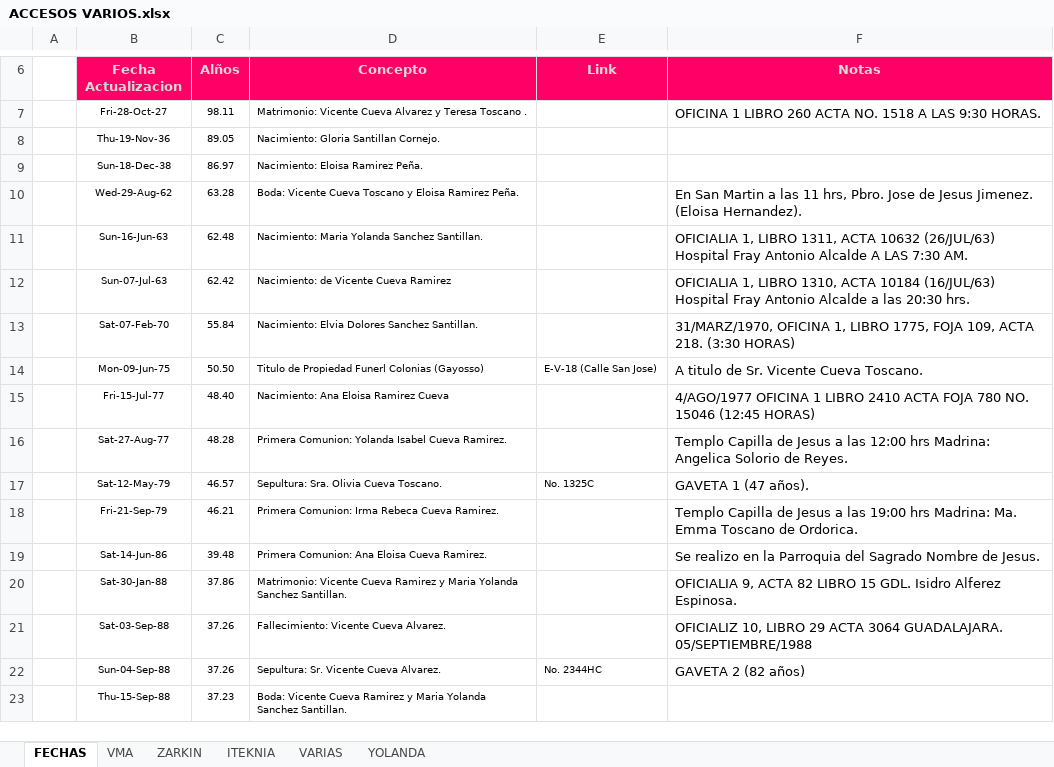
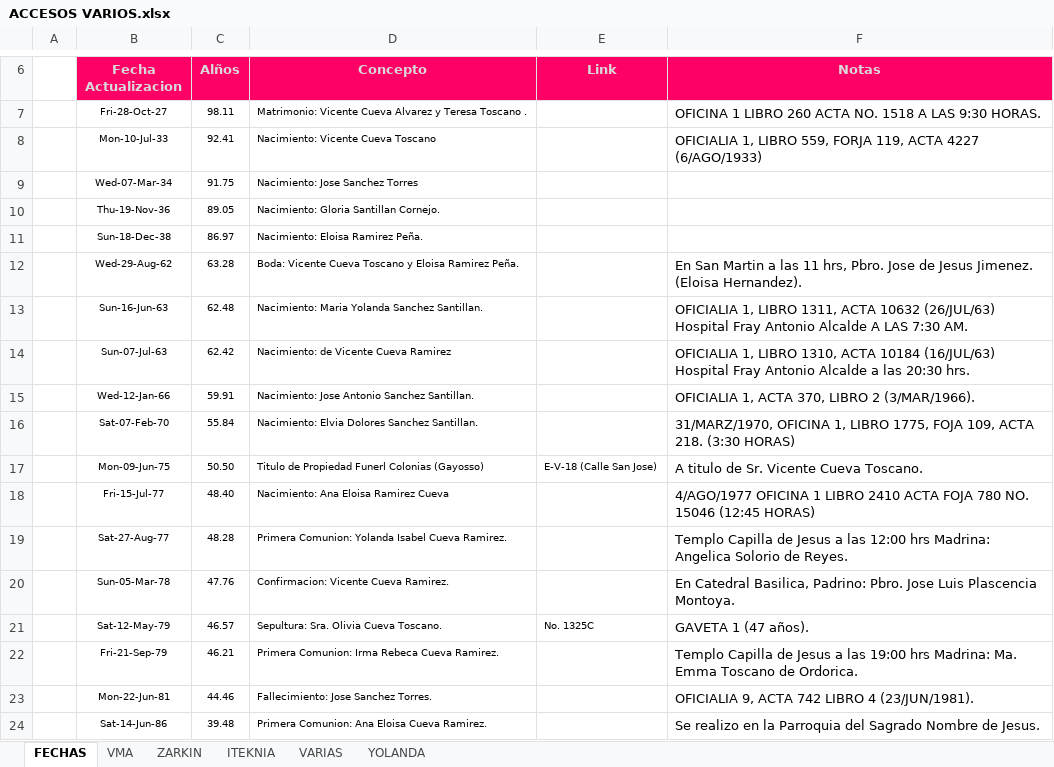
Before and after one commit to vcuevar/al_maletin, an Excel workbook: PARA EL RETIRO/ACCESOS VARIOS.xlsx, sheet FECHAS, drawn as a sheet; only a part is shown, gaps mark what is left out; the shorter side is filled out with more unchanged rows; values as stored, in another font and other column widths than the file's, no borders; charts and pictures not drawn; the diff covers the shown part only; the diff names each change by its address in the sheet, - before the commit and + after, or states it on an @@ line.

```diff
--- a/PARA EL RETIRO/ACCESOS VARIOS.xlsx (sheet FECHAS)
+++ b/PARA EL RETIRO/ACCESOS VARIOS.xlsx (sheet FECHAS)
+row 8:  | Mon-10-Jul-33 | 92.41 | Nacimiento: Vicente Cueva Toscano |  | OFICIALIA 1, LIBRO 559, FORJA 119, ACTA 4227 (6/AGO/1933)
+row 9:  | Wed-07-Mar-34 | 91.75 | Nacimiento: Jose Sanchez Torres
+row 15:  | Wed-12-Jan-66 | 59.91 | Nacimiento: Jose Antonio Sanchez Santillan. |  | OFICIALIA 1, ACTA 370, LIBRO 2 (3/MAR/1966).
+row 20:  | Sun-05-Mar-78 | 47.76 | Confirmacion: Vicente Cueva Ramirez. |  | En Catedral Basilica, Padrino: Pbro. Jose Luis Plascencia Montoya.
+row 23:  | Mon-22-Jun-81 | 44.46 | Fallecimiento: Jose Sanchez Torres. |  | OFICIALIA 9, ACTA 742 LIBRO 4 (23/JUN/1981).
```
Also changed, not shown: 20 added rows and 10 edited cells elsewhere in this sheet, sheet ZARKIN, sheet VMA, sheet ITEKNIA, formulas that keep their value, charts or pictures, 13 other files.
